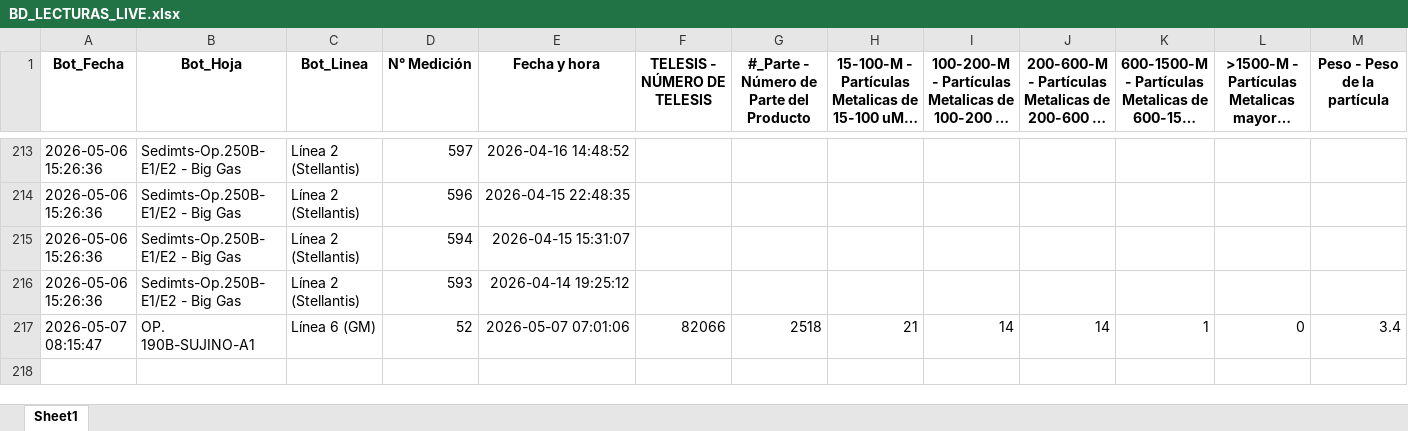
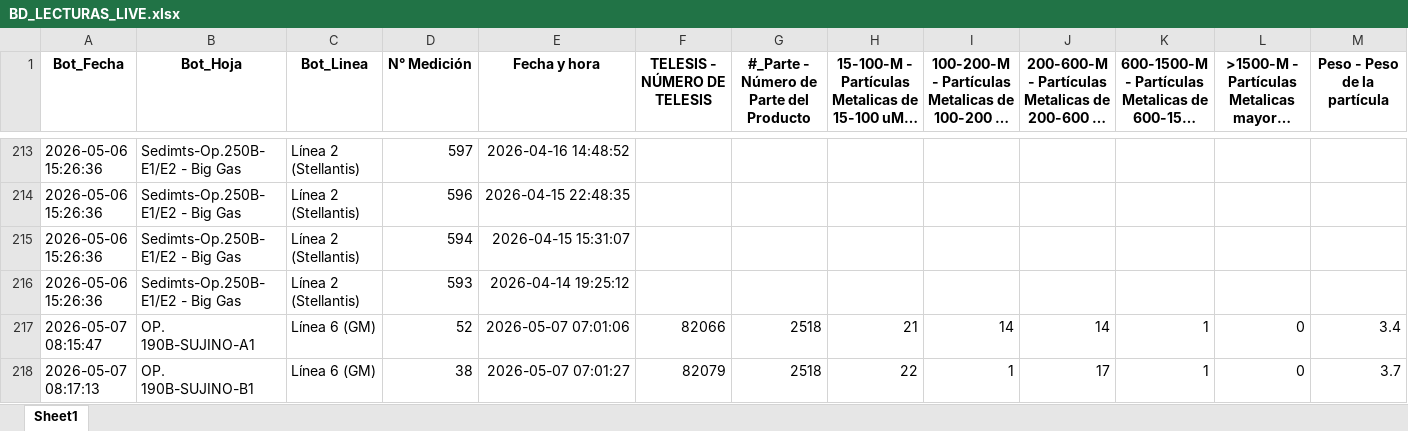
Before and after one commit to practicantecalidadtenango-boop/Sedimentos-Questum, an Excel workbook: BD_LECTURAS_LIVE.xlsx, sheet Sheet1, drawn as a sheet; only a part is shown, gaps mark what is left out; long unchanged cells end in …; values as stored, in another font and other column widths than the file's, no borders; rows hold the shown columns only; the diff names each change by its address in the sheet, - before the commit and + after, or states it on an @@ line.

Commit message:
Update SPC 08:17

```diff
--- a/BD_LECTURAS_LIVE.xlsx (sheet Sheet1)
+++ b/BD_LECTURAS_LIVE.xlsx (sheet Sheet1)
+row 218: 2026-05-07 08:17:13 | OP. 190B-SUJINO-B1 | Línea 6 (GM) | 38 | 2026-05-07 07:01:27 | 82079 | 2518 | 22 | 1 | 17 | 1 | 0 | 3.7
```
